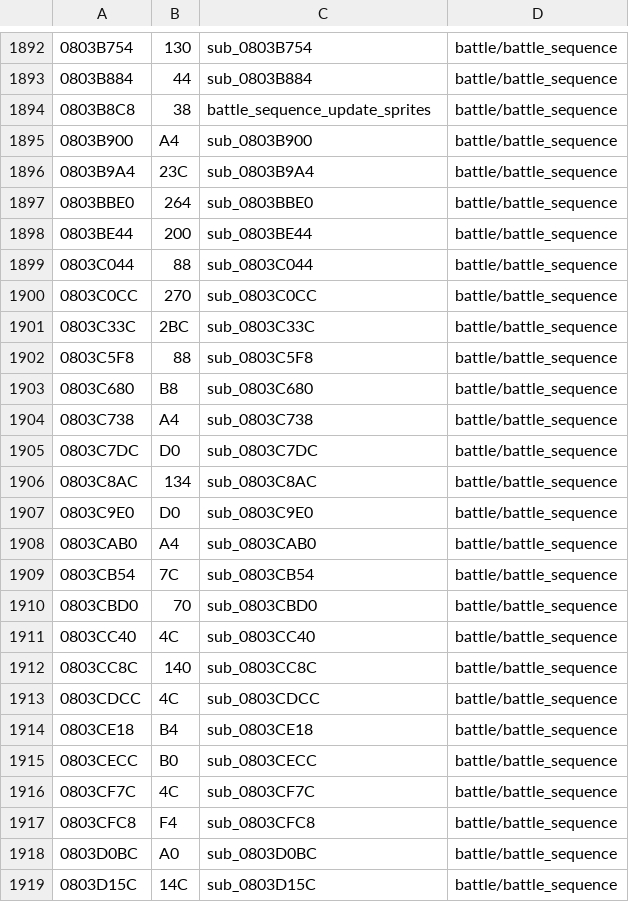
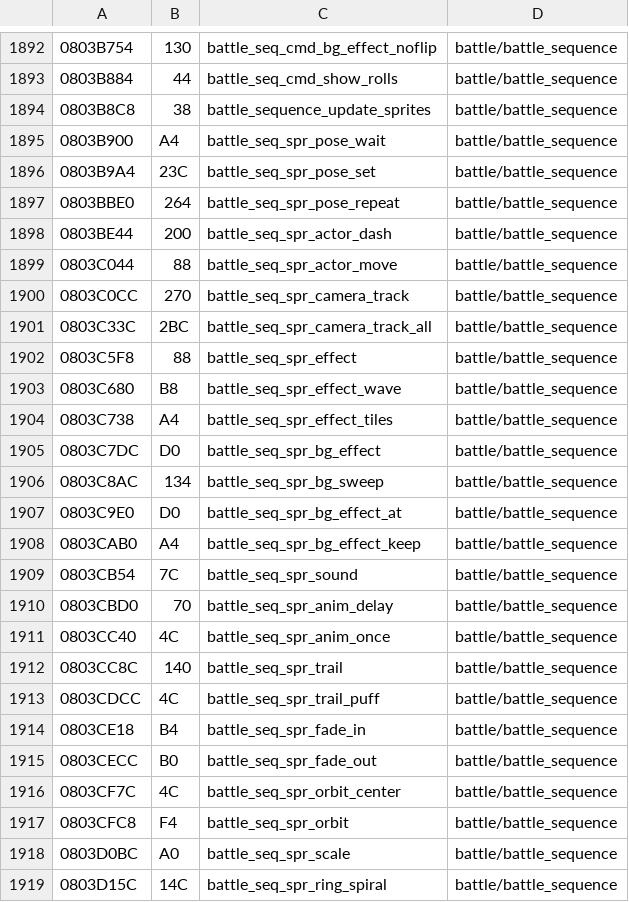
Before and after one commit to rommerhacks/medabots-rokusho, a TSV file: config/functions.tsv, drawn as a sheet; only a part is shown, gaps mark what is left out; the diff covers the shown part only.

```diff
--- a/config/functions.tsv
+++ b/config/functions.tsv
@@ -1892,28 +1892,28 @@
-0803B754	130	sub_0803B754	battle/battle_sequence
-0803B884	44	sub_0803B884	battle/battle_sequence
+0803B754	130	battle_seq_cmd_bg_effect_noflip	battle/battle_sequence
+0803B884	44	battle_seq_cmd_show_rolls	battle/battle_sequence
 0803B8C8	38	battle_sequence_update_sprites	battle/battle_sequence
-0803B900	A4	sub_0803B900	battle/battle_sequence
-0803B9A4	23C	sub_0803B9A4	battle/battle_sequence
-0803BBE0	264	sub_0803BBE0	battle/battle_sequence
-0803BE44	200	sub_0803BE44	battle/battle_sequence
-0803C044	88	sub_0803C044	battle/battle_sequence
-0803C0CC	270	sub_0803C0CC	battle/battle_sequence
-0803C33C	2BC	sub_0803C33C	battle/battle_sequence
-0803C5F8	88	sub_0803C5F8	battle/battle_sequence
-0803C680	B8	sub_0803C680	battle/battle_sequence
-0803C738	A4	sub_0803C738	battle/battle_sequence
-0803C7DC	D0	sub_0803C7DC	battle/battle_sequence
-0803C8AC	134	sub_0803C8AC	battle/battle_sequence
-0803C9E0	D0	sub_0803C9E0	battle/battle_sequence
-0803CAB0	A4	sub_0803CAB0	battle/battle_sequence
-0803CB54	7C	sub_0803CB54	battle/battle_sequence
-0803CBD0	70	sub_0803CBD0	battle/battle_sequence
-0803CC40	4C	sub_0803CC40	battle/battle_sequence
-0803CC8C	140	sub_0803CC8C	battle/battle_sequence
-0803CDCC	4C	sub_0803CDCC	battle/battle_sequence
-0803CE18	B4	sub_0803CE18	battle/battle_sequence
-0803CECC	B0	sub_0803CECC	battle/battle_sequence
-0803CF7C	4C	sub_0803CF7C	battle/battle_sequence
-0803CFC8	F4	sub_0803CFC8	battle/battle_sequence
-0803D0BC	A0	sub_0803D0BC	battle/battle_sequence
-0803D15C	14C	sub_0803D15C	battle/battle_sequence
+0803B900	A4	battle_seq_spr_pose_wait	battle/battle_sequence
+0803B9A4	23C	battle_seq_spr_pose_set	battle/battle_sequence
+0803BBE0	264	battle_seq_spr_pose_repeat	battle/battle_sequence
+0803BE44	200	battle_seq_spr_actor_dash	battle/battle_sequence
+0803C044	88	battle_seq_spr_actor_move	battle/battle_sequence
+0803C0CC	270	battle_seq_spr_camera_track	battle/battle_sequence
+0803C33C	2BC	battle_seq_spr_camera_track_all	battle/battle_sequence
+0803C5F8	88	battle_seq_spr_effect	battle/battle_sequence
+0803C680	B8	battle_seq_spr_effect_wave	battle/battle_sequence
+0803C738	A4	battle_seq_spr_effect_tiles	battle/battle_sequence
+0803C7DC	D0	battle_seq_spr_bg_effect	battle/battle_sequence
+0803C8AC	134	battle_seq_spr_bg_sweep	battle/battle_sequence
+0803C9E0	D0	battle_seq_spr_bg_effect_at	battle/battle_sequence
+0803CAB0	A4	battle_seq_spr_bg_effect_keep	battle/battle_sequence
+0803CB54	7C	battle_seq_spr_sound	battle/battle_sequence
+0803CBD0	70	battle_seq_spr_anim_delay	battle/battle_sequence
+0803CC40	4C	battle_seq_spr_anim_once	battle/battle_sequence
+0803CC8C	140	battle_seq_spr_trail	battle/battle_sequence
+0803CDCC	4C	battle_seq_spr_trail_puff	battle/battle_sequence
+0803CE18	B4	battle_seq_spr_fade_in	battle/battle_sequence
+0803CECC	B0	battle_seq_spr_fade_out	battle/battle_sequence
+0803CF7C	4C	battle_seq_spr_orbit_center	battle/battle_sequence
+0803CFC8	F4	battle_seq_spr_orbit	battle/battle_sequence
+0803D0BC	A0	battle_seq_spr_scale	battle/battle_sequence
+0803D15C	14C	battle_seq_spr_ring_spiral	battle/battle_sequence
```
Also changed, not shown: 65 edited cells elsewhere in this file, config/data_ptrs/data_data_083AB9D0.tsv, 17 other files.
